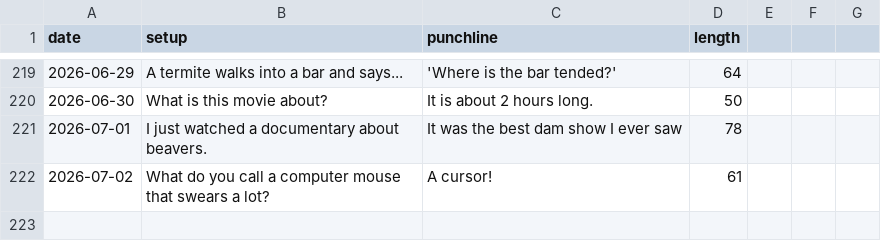
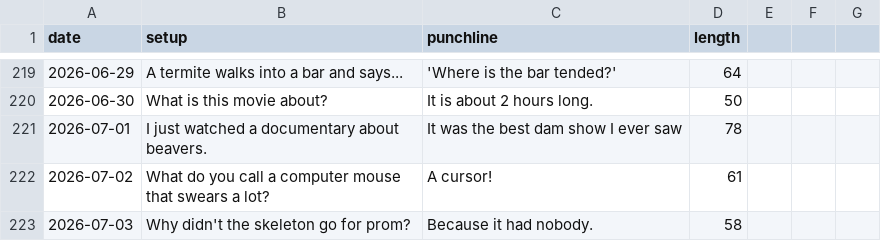
Before and after one commit to onFilm/onFilm, a CSV file: jokes/stats.csv, drawn as a sheet; only a part is shown, gaps mark what is left out; the diff names each change by its address in the sheet, - before the commit and + after, or states it on an @@ line.

```diff
--- a/jokes/stats.csv
+++ b/jokes/stats.csv
+row 223: 2026-07-03 | Why didn't the skeleton go for prom? | Because it had nobody. | 58
```
Also changed, not shown: 2 other files.
